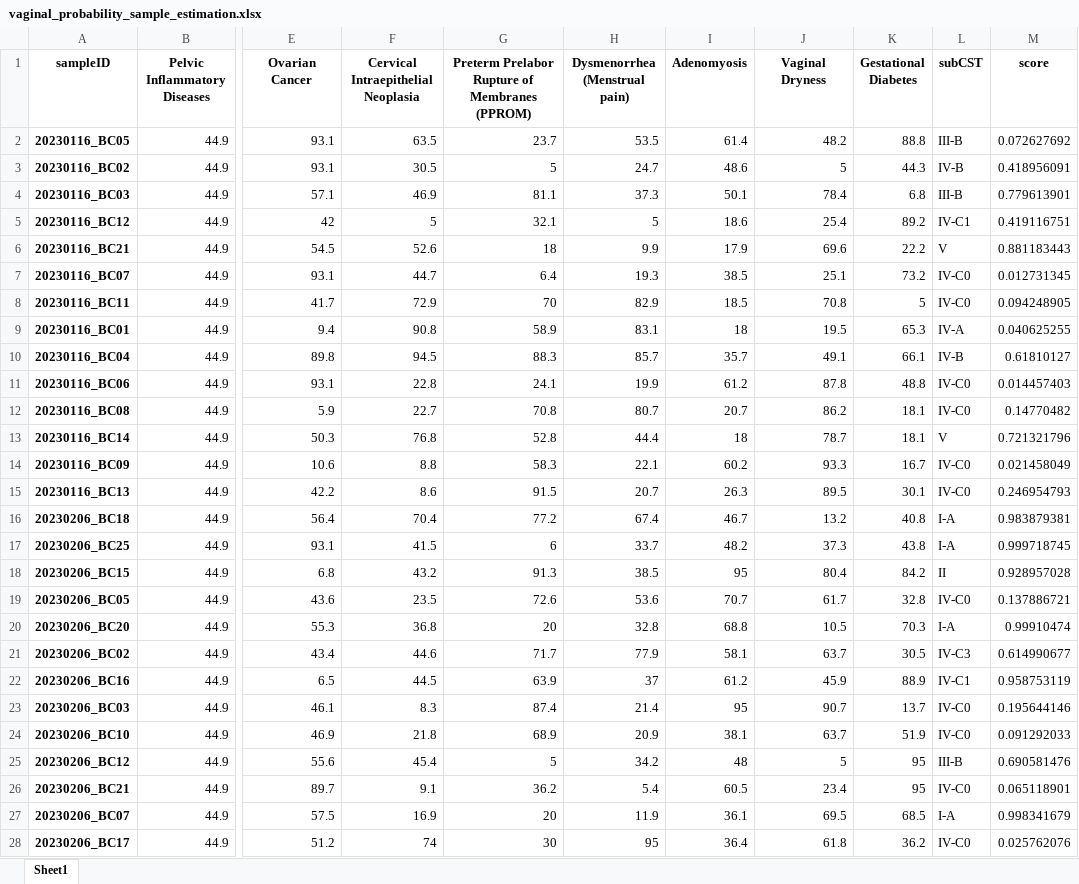
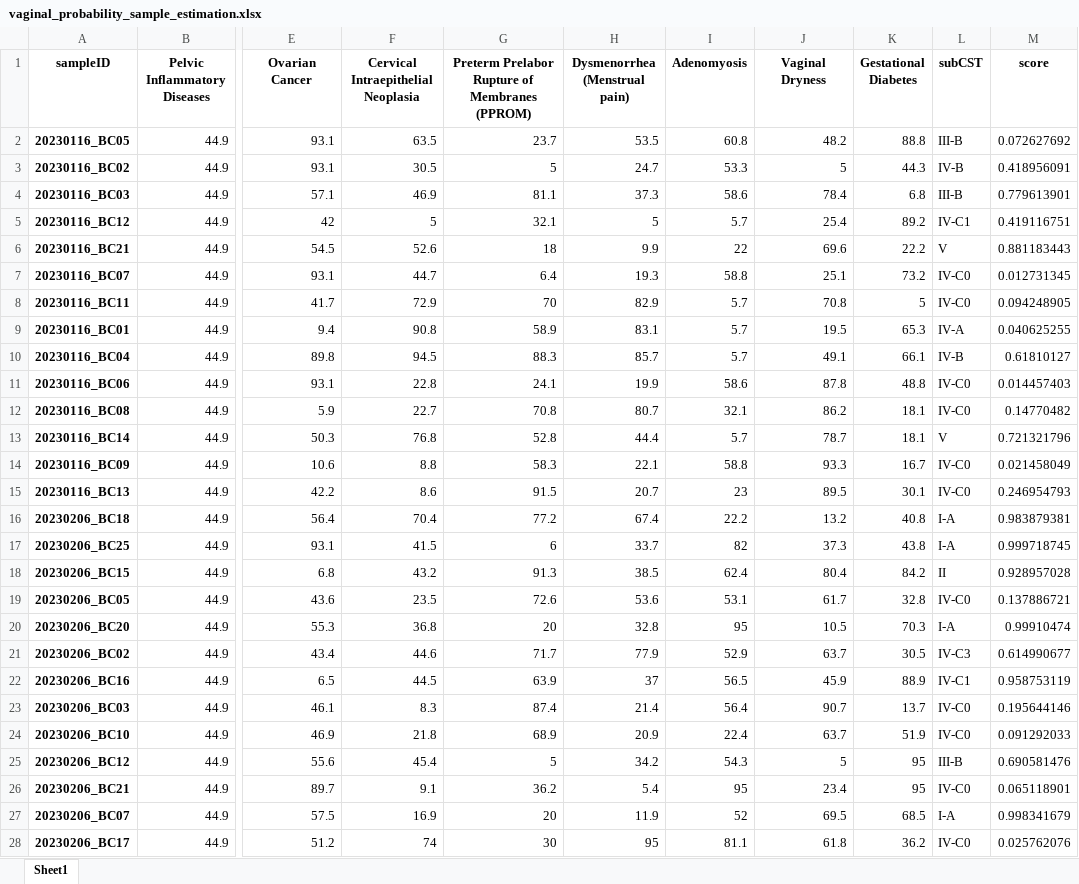
Before and after one commit to Gyungbu/vaginal_microbiome, an Excel workbook: output/vaginal_probability_sample_estimation.xlsx, sheet Sheet1, drawn as a sheet; only a part is shown, gaps mark what is left out; values as stored, in another font and other column widths than the file's, no borders; the diff covers the shown part only; the diff names each change by its address in the sheet, - before the commit and + after, or states it on an @@ line.

```diff
--- a/output/vaginal_probability_sample_estimation.xlsx (sheet Sheet1)
+++ b/output/vaginal_probability_sample_estimation.xlsx (sheet Sheet1)
-I2 (Adenomyosis): 61.4
+I2 (Adenomyosis): 60.8
-I3 (Adenomyosis): 48.6
+I3 (Adenomyosis): 53.3
-I4 (Adenomyosis): 50.1
+I4 (Adenomyosis): 58.6
-I5 (Adenomyosis): 18.6
+I5 (Adenomyosis): 5.7
-I6 (Adenomyosis): 17.9
+I6 (Adenomyosis): 22
-I7 (Adenomyosis): 38.5
+I7 (Adenomyosis): 58.8
-I8 (Adenomyosis): 18.5
+I8 (Adenomyosis): 5.7
-I9 (Adenomyosis): 18
+I9 (Adenomyosis): 5.7
-I10 (Adenomyosis): 35.7
+I10 (Adenomyosis): 5.7
-I11 (Adenomyosis): 61.2
+I11 (Adenomyosis): 58.6
-I12 (Adenomyosis): 20.7
+I12 (Adenomyosis): 32.1
-I13 (Adenomyosis): 18
+I13 (Adenomyosis): 5.7
-I14 (Adenomyosis): 60.2
+I14 (Adenomyosis): 58.8
-I15 (Adenomyosis): 26.3
+I15 (Adenomyosis): 23
-I16 (Adenomyosis): 46.7
+I16 (Adenomyosis): 22.2
-I17 (Adenomyosis): 48.2
+I17 (Adenomyosis): 82
-I18 (Adenomyosis): 95
+I18 (Adenomyosis): 62.4
-I19 (Adenomyosis): 70.7
+I19 (Adenomyosis): 53.1
-I20 (Adenomyosis): 68.8
+I20 (Adenomyosis): 95
-I21 (Adenomyosis): 58.1
+I21 (Adenomyosis): 52.9
-I22 (Adenomyosis): 61.2
+I22 (Adenomyosis): 56.5
-I23 (Adenomyosis): 95
+I23 (Adenomyosis): 56.4
-I24 (Adenomyosis): 38.1
+I24 (Adenomyosis): 22.4
-I25 (Adenomyosis): 48
+I25 (Adenomyosis): 54.3
-I26 (Adenomyosis): 60.5
+I26 (Adenomyosis): 95
-I27 (Adenomyosis): 36.1
+I27 (Adenomyosis): 52
-I28 (Adenomyosis): 36.4
+I28 (Adenomyosis): 81.1
```
Also changed, not shown: 28 edited cells elsewhere in this sheet, input/phenotype_microbiome.xlsx, output/top5.xlsx, 5 other files.
